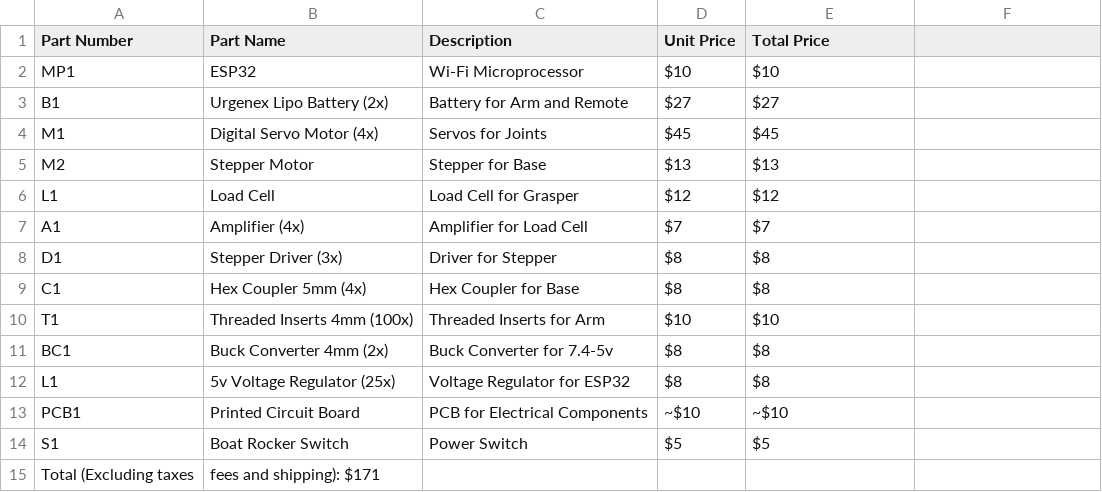
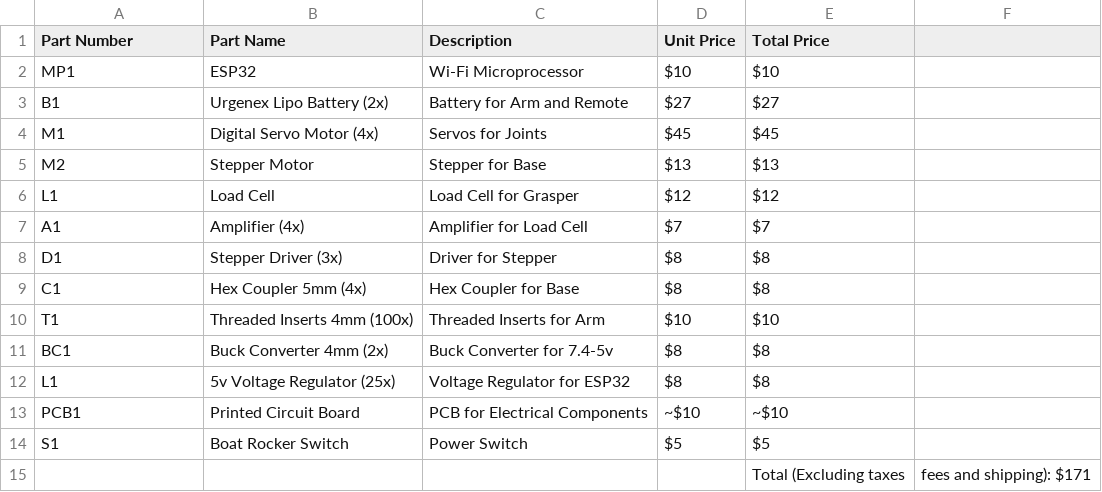
Before and after one commit to xsollwa/remote-assist-hand, a CSV file: Bill of Materials (BOM).csv, drawn as a sheet.

Commit message:
Update Bill of Materials (BOM).csv

```diff
--- a/Bill of Materials (BOM).csv
+++ b/Bill of Materials (BOM).csv
@@ -14,2 +14,2 @@ PCB1,Printed Circuit Board,PCB for Electrical Components,~$10,~$10
 S1,Boat Rocker Switch,Power Switch,$5,$5
-Total (Excluding taxes, fees and shipping): $171
+,,,,Total (Excluding taxes, fees and shipping): $171
```
